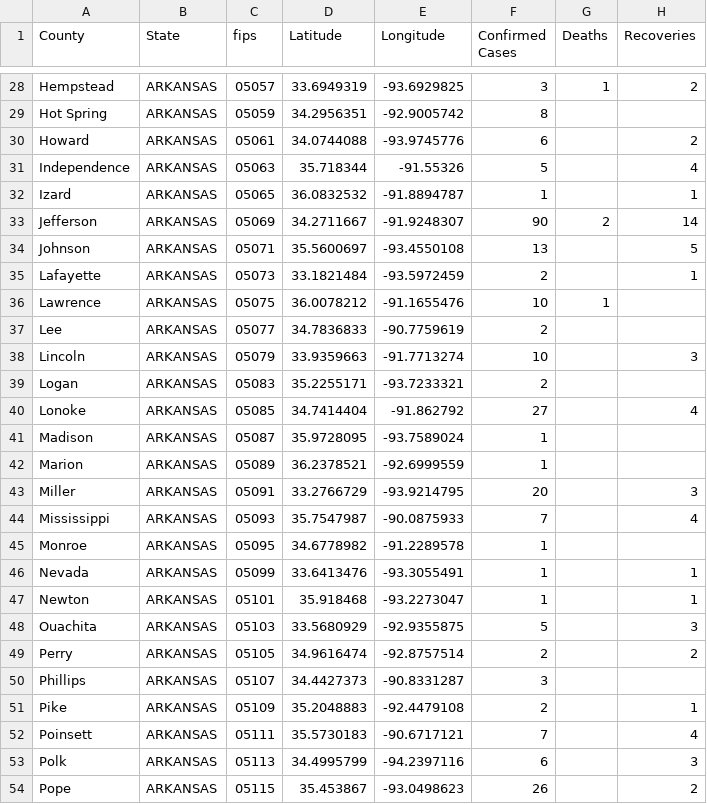
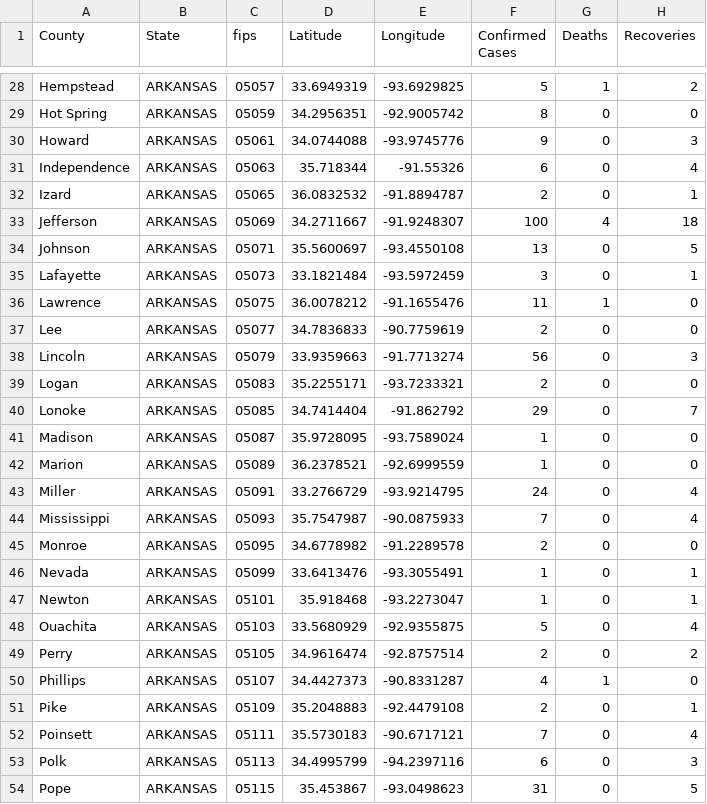
Before and after one commit to ThanatoSohne/COVID-19-Outbreak-Visualization-Tool, a CSV file: Web Scrapers/US States/COVID-19_cases_arWiki.csv, drawn as a sheet; only a part is shown, gaps mark what is left out; the diff covers the shown part only; the diff names each change by its address in the sheet, - before the commit and + after, or states it on an @@ line.

```diff
--- a/Web Scrapers/US States/COVID-19_cases_arWiki.csv
+++ b/Web Scrapers/US States/COVID-19_cases_arWiki.csv
-F28 (Confirmed Cases): 3
+F28 (Confirmed Cases): 5
-G29:G32 (Deaths): (empty)
+G29:G32 (Deaths): 0
-H29 (Recoveries): (empty)
+H29 (Recoveries): 0
-F30 (Confirmed Cases): 6
+F30 (Confirmed Cases): 9
-H30 (Recoveries): 2
+H30 (Recoveries): 3
-F31 (Confirmed Cases): 5
+F31 (Confirmed Cases): 6
-F32 (Confirmed Cases): 1
+F32 (Confirmed Cases): 2
-F33 (Confirmed Cases): 90
+F33 (Confirmed Cases): 100
-G33 (Deaths): 2
+G33 (Deaths): 4
-H33 (Recoveries): 14
+H33 (Recoveries): 18
-G34:G35 (Deaths): (empty)
+G34:G35 (Deaths): 0
-F35 (Confirmed Cases): 2
+F35 (Confirmed Cases): 3
-F36 (Confirmed Cases): 10
+F36 (Confirmed Cases): 11
-H36:H37 (Recoveries): (empty)
+H36:H37 (Recoveries): 0
-G37:G49 (Deaths): (empty)
+G37:G49 (Deaths): 0
-F38 (Confirmed Cases): 10
+F38 (Confirmed Cases): 56
-H39 (Recoveries): (empty)
+H39 (Recoveries): 0
-F40 (Confirmed Cases): 27
+F40 (Confirmed Cases): 29
-H40 (Recoveries): 4
+H40 (Recoveries): 7
-H41:H42 (Recoveries): (empty)
+H41:H42 (Recoveries): 0
-F43 (Confirmed Cases): 20
+F43 (Confirmed Cases): 24
-H43 (Recoveries): 3
+H43 (Recoveries): 4
-F45 (Confirmed Cases): 1
+F45 (Confirmed Cases): 2
-H45 (Recoveries): (empty)
+H45 (Recoveries): 0
-H48 (Recoveries): 3
+H48 (Recoveries): 4
-F50 (Confirmed Cases): 3
+F50 (Confirmed Cases): 4
-G50 (Deaths): (empty)
+G50 (Deaths): 1
-H50 (Recoveries): (empty)
+H50 (Recoveries): 0
-G51:G54 (Deaths): (empty)
+G51:G54 (Deaths): 0
-F54 (Confirmed Cases): 26
+F54 (Confirmed Cases): 31
-H54 (Recoveries): 2
+H54 (Recoveries): 5
```
Also changed, not shown: 84 edited cells elsewhere in this file, Web Scrapers/US States/COVID-19_cases_akWiki.csv, Web Scrapers/US States/COVID-19_cases_aldoh.csv, 54 other files.
